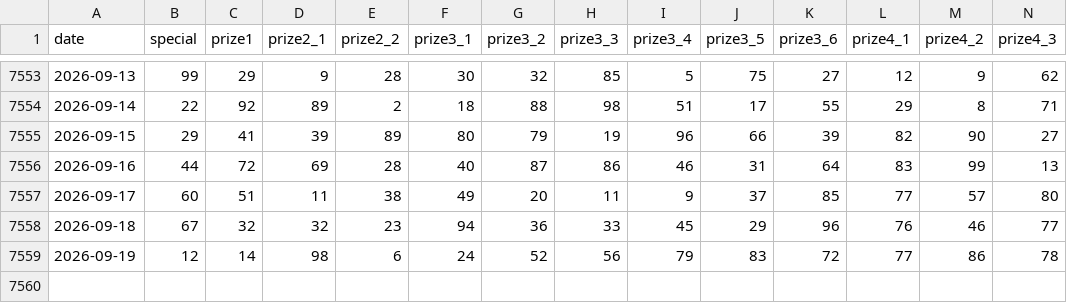
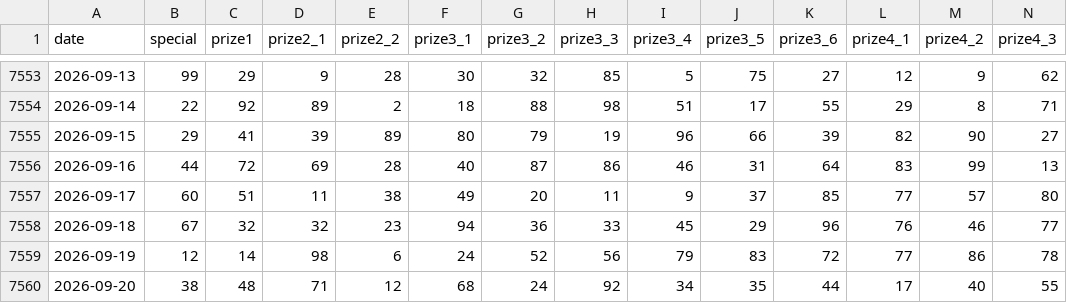
Before and after one commit to junlangzi/data-kqxs, a CSV file: data/xsmb-2-digits.csv, drawn as a sheet; only a part is shown, gaps mark what is left out; rows hold the shown columns only; the diff names each change by its address in the sheet, - before the commit and + after, or states it on an @@ line.

```diff
--- a/data/xsmb-2-digits.csv
+++ b/data/xsmb-2-digits.csv
+row 7560: 2026-09-20 | 38 | 48 | 71 | 12 | 68 | 24 | 92 | 34 | 35 | 44 | 17 | 40 | 55
```
Also changed, not shown: 5 other files.
